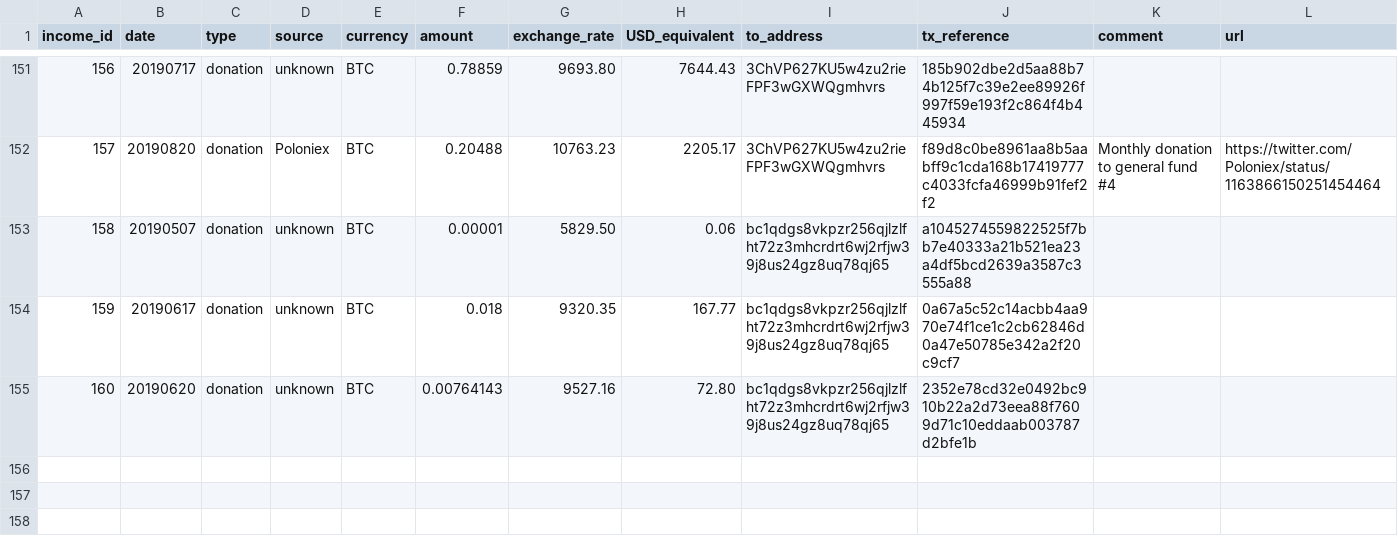
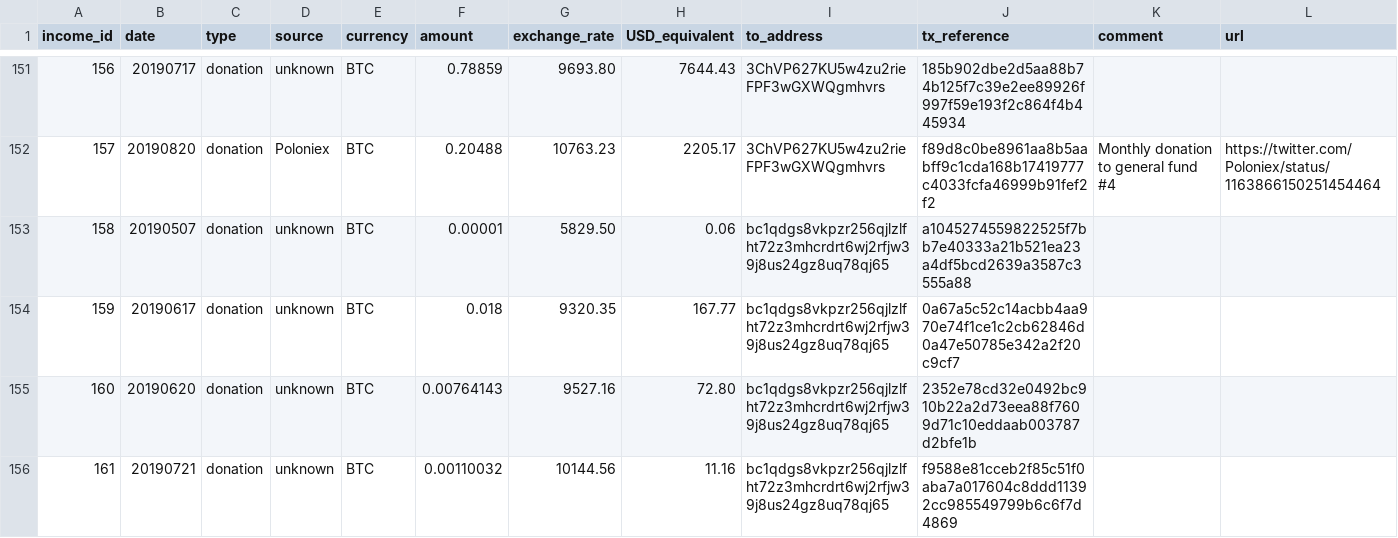
Before and after one commit to mimblewimble/grin-pm, a CSV file: financials/income_log.csv, drawn as a sheet; only a part is shown, gaps mark what is left out.

Commit message:
add #161: unknown jul 21 BTC donation

```diff
--- a/financials/income_log.csv
+++ b/financials/income_log.csv
@@ -155 +155,2 @@ income_id,date,type,source,currency,amount,exchange_rate,USD_equivalent,to_addre
 160,20190620,donation,unknown,BTC,0.00764143,9527.16,72.80,bc1qdgs8vkpzr256qjlzlfht72z3mhcrdrt6wj2rfjw39j8us24gz8uq78qj65,2352e78cd32e0492bc910b22a2d73eea88f7609d71c10eddaab003787d2bfe1b,,
+161,20190721,donation,unknown,BTC,0.00110032,10144.56,11.16,bc1qdgs8vkpzr256qjlzlfht72z3mhcrdrt6wj2rfjw39j8us24gz8uq78qj65,f9588e81cceb2f85c51f0aba7a017604c8ddd11392cc985549799b6c6f7d4869,,
```
